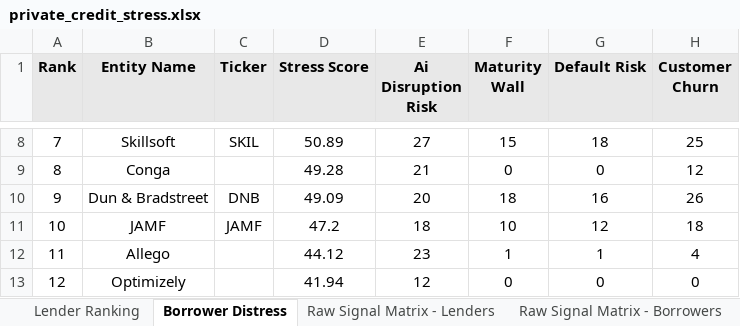
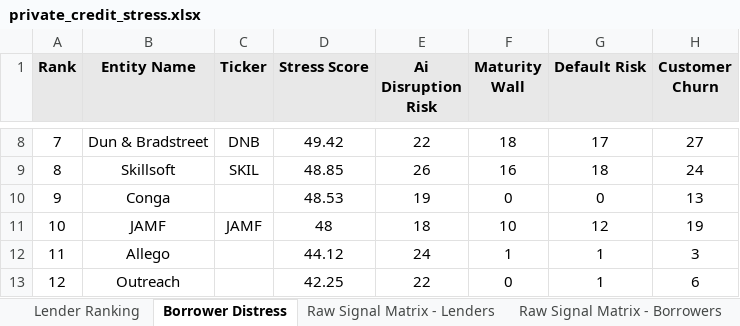
Before and after one commit to Bigdata-com/bigdata-dashboard-private-credit, an Excel workbook: dist/private_credit_stress.xlsx, sheet Borrower Distress, drawn as a sheet; only a part is shown, gaps mark what is left out; values as stored, in another font and other column widths than the file's, no borders; conditional formats not drawn; the diff covers the shown part only; the diff names each change by its address in the sheet, - before the commit and + after, or states it on an @@ line.

```diff
--- a/dist/private_credit_stress.xlsx (sheet Borrower Distress)
+++ b/dist/private_credit_stress.xlsx (sheet Borrower Distress)
-B8 (Entity Name): Skillsoft
+B8 (Entity Name): Dun & Bradstreet
-C8 (Ticker): SKIL
+C8 (Ticker): DNB
-D8 (Stress Score): 50.89
+D8 (Stress Score): 49.42
-E8 (Ai Disruption Risk): 27
+E8 (Ai Disruption Risk): 22
-F8 (Maturity Wall): 15
+F8 (Maturity Wall): 18
-G8 (Default Risk): 18
+G8 (Default Risk): 17
-H8 (Customer Churn): 25
+H8 (Customer Churn): 27
-B9 (Entity Name): Conga
+B9 (Entity Name): Skillsoft
-C9 (Ticker): (empty)
+C9 (Ticker): SKIL
-D9 (Stress Score): 49.28
+D9 (Stress Score): 48.85
-E9 (Ai Disruption Risk): 21
+E9 (Ai Disruption Risk): 26
-F9 (Maturity Wall): 0
+F9 (Maturity Wall): 16
-G9 (Default Risk): 0
+G9 (Default Risk): 18
-H9 (Customer Churn): 12
+H9 (Customer Churn): 24
-B10 (Entity Name): Dun & Bradstreet
+B10 (Entity Name): Conga
-C10 (Ticker): DNB
+C10 (Ticker): (empty)
-D10 (Stress Score): 49.09
+D10 (Stress Score): 48.53
-E10 (Ai Disruption Risk): 20
+E10 (Ai Disruption Risk): 19
-F10 (Maturity Wall): 18
+F10 (Maturity Wall): 0
-G10 (Default Risk): 16
+G10 (Default Risk): 0
-H10 (Customer Churn): 26
+H10 (Customer Churn): 13
-D11 (Stress Score): 47.2
+D11 (Stress Score): 48
-H11 (Customer Churn): 18
+H11 (Customer Churn): 19
-E12 (Ai Disruption Risk): 23
+E12 (Ai Disruption Risk): 24
-H12 (Customer Churn): 4
+H12 (Customer Churn): 3
-B13 (Entity Name): Optimizely
+B13 (Entity Name): Outreach
-D13 (Stress Score): 41.94
+D13 (Stress Score): 42.25
-E13 (Ai Disruption Risk): 12
+E13 (Ai Disruption Risk): 22
-G13 (Default Risk): 0
+G13 (Default Risk): 1
-H13 (Customer Churn): 0
+H13 (Customer Churn): 6
```
Also changed, not shown: 78 edited cells elsewhere in this sheet, sheet Lender Ranking, sheet Raw Signal Matrix - Lenders, sheet Raw Signal Matrix - Borrowers, 5 other files.
